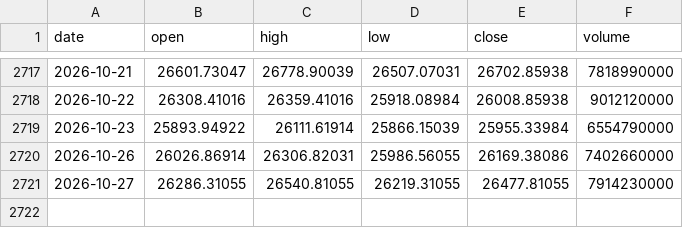
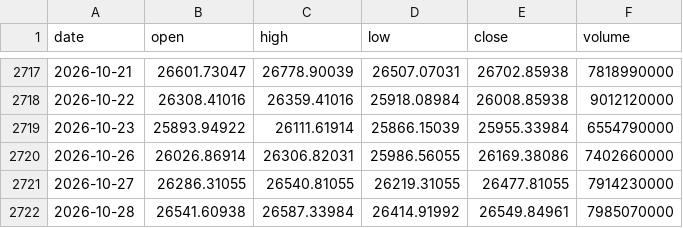
Before and after one commit to chikuang/market-pulse-dashboard, a CSV file: docs/latest/data/NASDAQ.csv, drawn as a sheet; only a part is shown, gaps mark what is left out.

```diff
--- a/docs/latest/data/NASDAQ.csv
+++ b/docs/latest/data/NASDAQ.csv
@@ -2721 +2721,2 @@ date,open,high,low,close,volume
 2026-10-27,26286.31055,26540.81055,26219.31055,26477.81055,7914230000
+2026-10-28,26541.60938,26587.33984,26414.91992,26549.84961,7985070000
```
Also changed, not shown: docs/latest/data/CA.csv, docs/latest/data/TW.csv, 9 other files.
